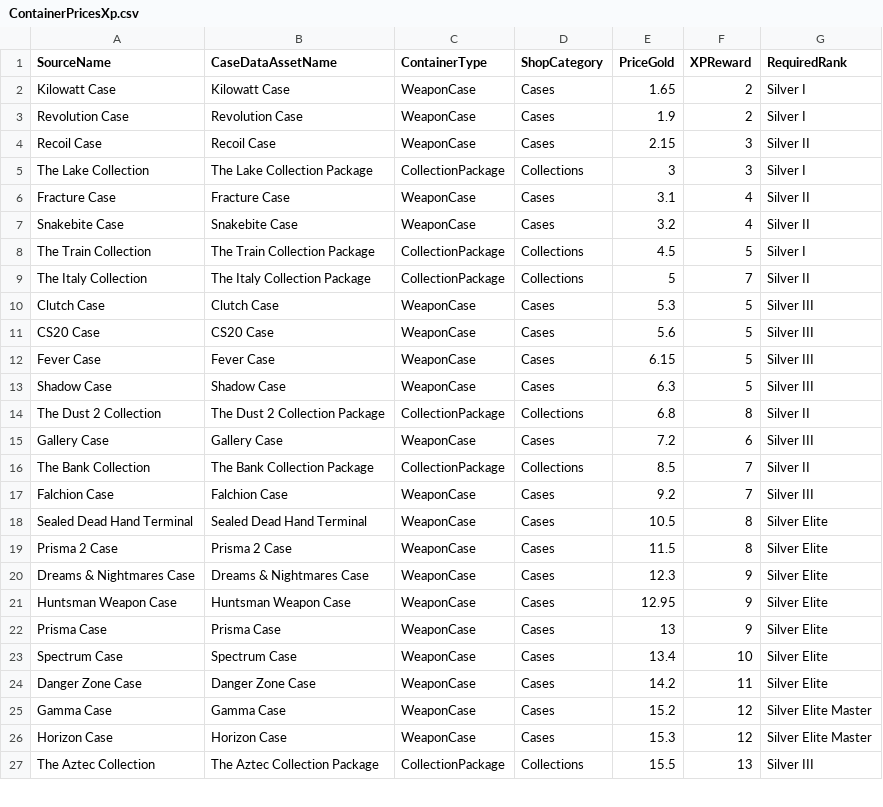
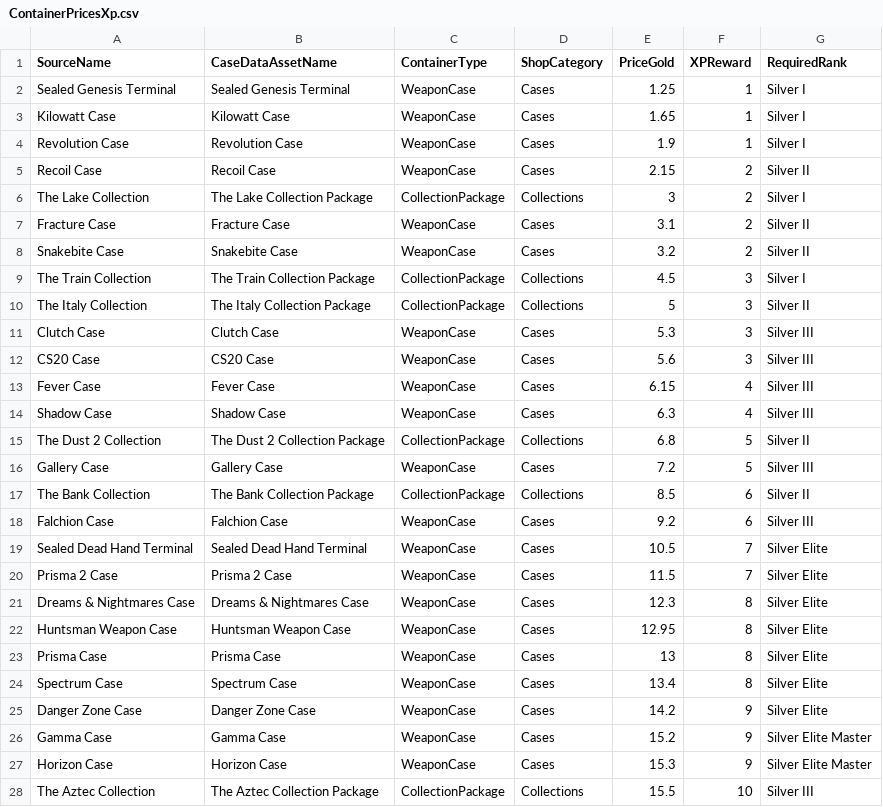
Before and after one commit to Ludboii/Case-Curator, a CSV file: Assets/Data/ImportData/ContainerPricesXp.csv, drawn as a sheet; only a part is shown; the diff covers the shown part only.

Commit message:
Update container price XP and rank import from balance 3.5

```diff
--- a/Assets/Data/ImportData/ContainerPricesXp.csv
+++ b/Assets/Data/ImportData/ContainerPricesXp.csv
@@ -1,27 +1,28 @@
 SourceName,CaseDataAssetName,ContainerType,ShopCategory,PriceGold,XPReward,RequiredRank
-Kilowatt Case,Kilowatt Case,WeaponCase,Cases,1.65,2,Silver I
-Revolution Case,Revolution Case,WeaponCase,Cases,1.9,2,Silver I
-Recoil Case,Recoil Case,WeaponCase,Cases,2.15,3,Silver II
-The Lake Collection,The Lake Collection Package,CollectionPackage,Collections,3,3,Silver I
-Fracture Case,Fracture Case,WeaponCase,Cases,3.1,4,Silver II
-Snakebite Case,Snakebite Case,WeaponCase,Cases,3.2,4,Silver II
-The Train Collection,The Train Collection Package,CollectionPackage,Collections,4.5,5,Silver I
-The Italy Collection,The Italy Collection Package,CollectionPackage,Collections,5,7,Silver II
-Clutch Case,Clutch Case,WeaponCase,Cases,5.3,5,Silver III
-CS20 Case,CS20 Case,WeaponCase,Cases,5.6,5,Silver III
-Fever Case,Fever Case,WeaponCase,Cases,6.15,5,Silver III
-Shadow Case,Shadow Case,WeaponCase,Cases,6.3,5,Silver III
-The Dust 2 Collection,The Dust 2 Collection Package,CollectionPackage,Collections,6.8,8,Silver II
-Gallery Case,Gallery Case,WeaponCase,Cases,7.2,6,Silver III
-The Bank Collection,The Bank Collection Package,CollectionPackage,Collections,8.5,7,Silver II
-Falchion Case,Falchion Case,WeaponCase,Cases,9.2,7,Silver III
-Sealed Dead Hand Terminal,Sealed Dead Hand Terminal,WeaponCase,Cases,10.5,8,Silver Elite
-Prisma 2 Case,Prisma 2 Case,WeaponCase,Cases,11.5,8,Silver Elite
-Dreams & Nightmares Case,Dreams & Nightmares Case,WeaponCase,Cases,12.3,9,Silver Elite
-Huntsman Weapon Case,Huntsman Weapon Case,WeaponCase,Cases,12.95,9,Silver Elite
-Prisma Case,Prisma Case,WeaponCase,Cases,13,9,Silver Elite
-Spectrum Case,Spectrum Case,WeaponCase,Cases,13.4,10,Silver Elite
-Danger Zone Case,Danger Zone Case,WeaponCase,Cases,14.2,11,Silver Elite
-Gamma Case,Gamma Case,WeaponCase,Cases,15.2,12,Silver Elite Master
-Horizon Case,Horizon Case,WeaponCase,Cases,15.3,12,Silver Elite Master
-The Aztec Collection,The Aztec Collection Package,CollectionPackage,Collections,15.5,13,Silver III
+Sealed Genesis Terminal,Sealed Genesis Terminal,WeaponCase,Cases,1.25,1,Silver I
+Kilowatt Case,Kilowatt Case,WeaponCase,Cases,1.65,1,Silver I
+Revolution Case,Revolution Case,WeaponCase,Cases,1.9,1,Silver I
+Recoil Case,Recoil Case,WeaponCase,Cases,2.15,2,Silver II
+The Lake Collection,The Lake Collection Package,CollectionPackage,Collections,3,2,Silver I
+Fracture Case,Fracture Case,WeaponCase,Cases,3.1,2,Silver II
+Snakebite Case,Snakebite Case,WeaponCase,Cases,3.2,2,Silver II
+The Train Collection,The Train Collection Package,CollectionPackage,Collections,4.5,3,Silver I
+The Italy Collection,The Italy Collection Package,CollectionPackage,Collections,5,3,Silver II
+Clutch Case,Clutch Case,WeaponCase,Cases,5.3,3,Silver III
+CS20 Case,CS20 Case,WeaponCase,Cases,5.6,3,Silver III
+Fever Case,Fever Case,WeaponCase,Cases,6.15,4,Silver III
+Shadow Case,Shadow Case,WeaponCase,Cases,6.3,4,Silver III
+The Dust 2 Collection,The Dust 2 Collection Package,CollectionPackage,Collections,6.8,5,Silver II
+Gallery Case,Gallery Case,WeaponCase,Cases,7.2,5,Silver III
+The Bank Collection,The Bank Collection Package,CollectionPackage,Collections,8.5,6,Silver II
+Falchion Case,Falchion Case,WeaponCase,Cases,9.2,6,Silver III
+Sealed Dead Hand Terminal,Sealed Dead Hand Terminal,WeaponCase,Cases,10.5,7,Silver Elite
+Prisma 2 Case,Prisma 2 Case,WeaponCase,Cases,11.5,7,Silver Elite
+Dreams & Nightmares Case,Dreams & Nightmares Case,WeaponCase,Cases,12.3,8,Silver Elite
+Huntsman Weapon Case,Huntsman Weapon Case,WeaponCase,Cases,12.95,8,Silver Elite
+Prisma Case,Prisma Case,WeaponCase,Cases,13,8,Silver Elite
+Spectrum Case,Spectrum Case,WeaponCase,Cases,13.4,8,Silver Elite
+Danger Zone Case,Danger Zone Case,WeaponCase,Cases,14.2,9,Silver Elite
+Gamma Case,Gamma Case,WeaponCase,Cases,15.2,9,Silver Elite Master
+Horizon Case,Horizon Case,WeaponCase,Cases,15.3,9,Silver Elite Master
+The Aztec Collection,The Aztec Collection Package,CollectionPackage,Collections,15.5,10,Silver III
```
Also changed, not shown: 1 added row, 1 removed row and 80 edited cells elsewhere in this file.
